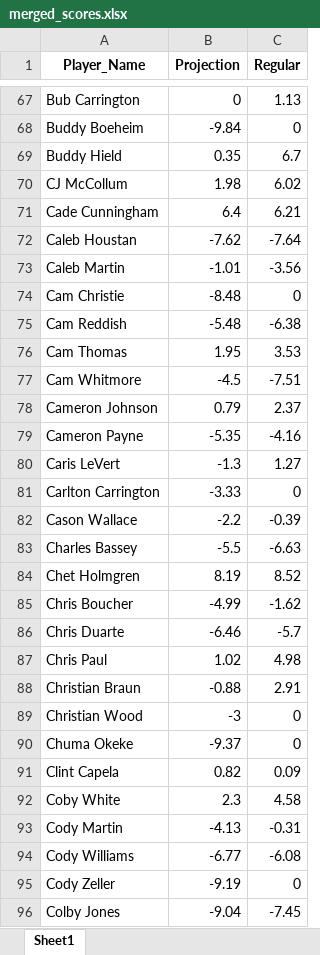
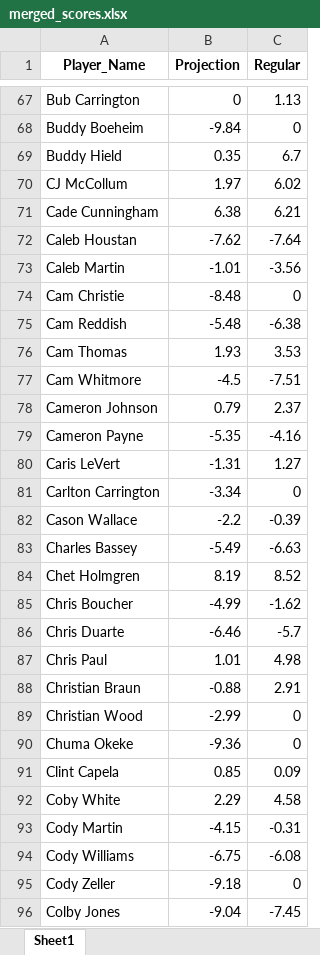
Before and after one commit to ikucukkaya/TradeMachine, an Excel workbook: data/merged_scores.xlsx, sheet Sheet1, drawn as a sheet; only a part is shown, gaps mark what is left out; values as stored, in another font and other column widths than the file's, no borders; the diff covers the shown part only; the diff names each change by its address in the sheet, - before the commit and + after, or states it on an @@ line.

```diff
--- a/data/merged_scores.xlsx (sheet Sheet1)
+++ b/data/merged_scores.xlsx (sheet Sheet1)
-B70 (Projection): 1.98
+B70 (Projection): 1.97
-B71 (Projection): 6.4
+B71 (Projection): 6.38
-B76 (Projection): 1.95
+B76 (Projection): 1.93
-B80 (Projection): -1.3
+B80 (Projection): -1.31
-B81 (Projection): -3.33
+B81 (Projection): -3.34
-B83 (Projection): -5.5
+B83 (Projection): -5.49
-B87 (Projection): 1.02
+B87 (Projection): 1.01
-B89 (Projection): -3
+B89 (Projection): -2.99
-B90 (Projection): -9.37
+B90 (Projection): -9.36
-B91 (Projection): 0.82
+B91 (Projection): 0.85
-B92 (Projection): 2.3
+B92 (Projection): 2.29
-B93 (Projection): -4.13
+B93 (Projection): -4.15
-B94 (Projection): -6.77
+B94 (Projection): -6.75
-B95 (Projection): -9.19
+B95 (Projection): -9.18
```
Also changed, not shown: 256 edited cells elsewhere in this sheet, data/2023-24_NBA_Regular_Season.xlsx, data/2024-25_NBA_Regular_Season_Updated_daily.xlsx, 2 other files.
